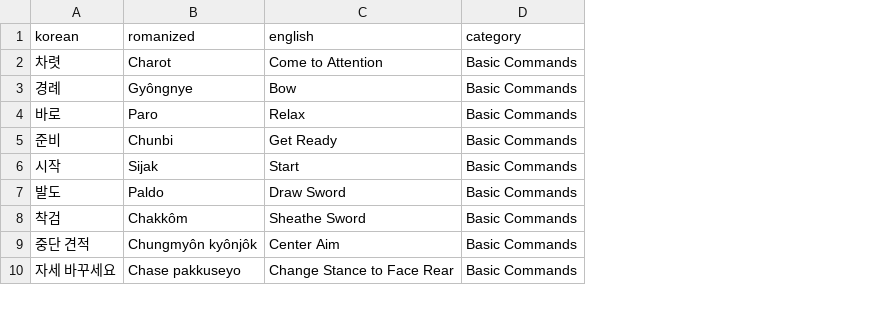
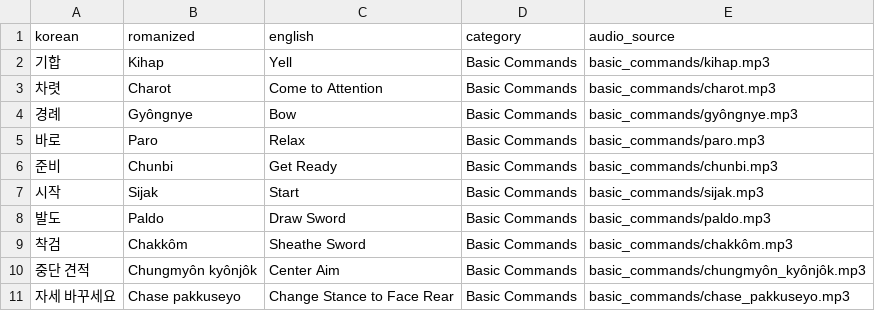
Before and after one commit to mikekreisher/Gumdo-Vocab, a CSV file: db/gumdo_vocab.csv, drawn as a sheet; only a part is shown; addresses are those after the commit; the diff names each change by its address in the sheet, - before the commit and + after, or states it on an @@ line.

Commit message:
modified csv

```diff
--- a/db/gumdo_vocab.csv
+++ b/db/gumdo_vocab.csv
+column E (audio_source), rows 3-11: basic_commands/charot.mp3 | basic_commands/gyôngnye.mp3 | basic_commands/paro.mp3 | basic_commands/chunbi.mp3 | basic_commands/sijak.mp3 | basic_commands/paldo.mp3 | basic_commands/chakkôm.mp3 | basic_commands/chungmyôn_kyônjôk.mp3 | basic_commands/chase_pakkuseyo.mp3
+row 2: 기합 | Kihap | Yell | Basic Commands | basic_commands/kihap.mp3
```
